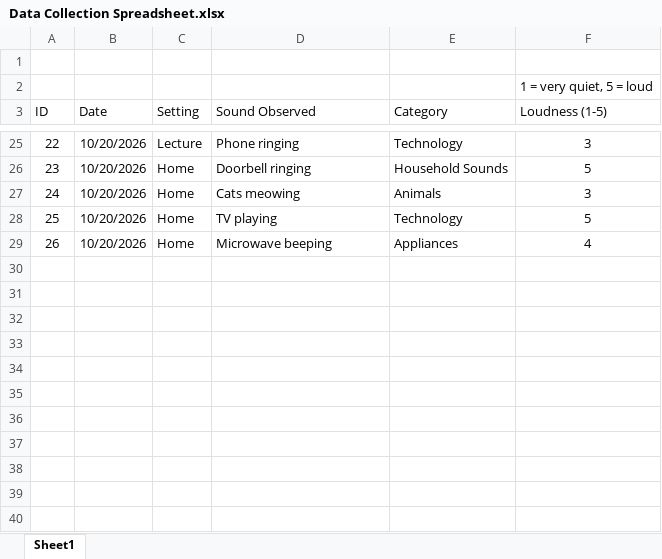
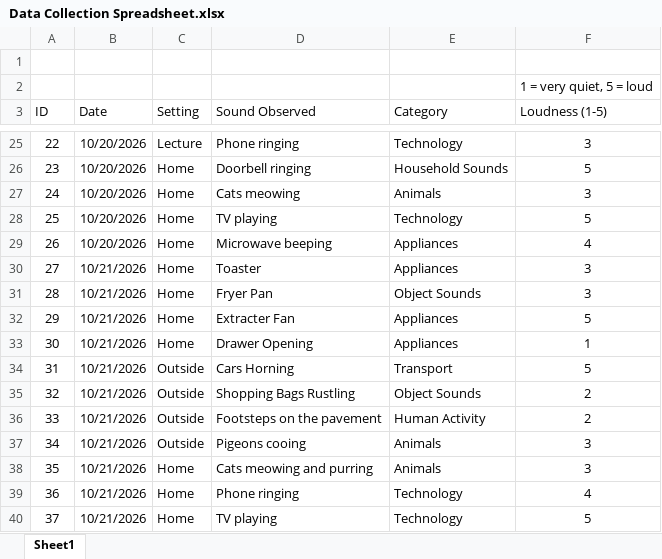
Before and after one commit to alishbakn/DearData-, an Excel workbook: Data Collection Spreadsheet.xlsx, sheet Sheet1, drawn as a sheet; only a part is shown, gaps mark what is left out; values as stored, in another font and other column widths than the file's, no borders; the diff names each change by its address in the sheet, - before the commit and + after, or states it on an @@ line.

Commit message:
Third data collection

```diff
--- a/Data Collection Spreadsheet.xlsx (sheet Sheet1)
+++ b/Data Collection Spreadsheet.xlsx (sheet Sheet1)
+row 30: 27 | 10/21/2026 | Home | Toaster | Appliances | 3
+row 31: 28 | 10/21/2026 | Home | Fryer Pan | Object Sounds | 3
+row 32: 29 | 10/21/2026 | Home | Extracter Fan | Appliances | 5
+row 33: 30 | 10/21/2026 | Home | Drawer Opening | Appliances | 1
+row 34: 31 | 10/21/2026 | Outside | Cars Horning | Transport | 5
+row 35: 32 | 10/21/2026 | Outside | Shopping Bags Rustling | Object Sounds | 2
+row 36: 33 | 10/21/2026 | Outside | Footsteps on the pavement | Human Activity | 2
+row 37: 34 | 10/21/2026 | Outside | Pigeons cooing | Animals | 3
+row 38: 35 | 10/21/2026 | Home | Cats meowing and purring | Animals | 3
+row 39: 36 | 10/21/2026 | Home | Phone ringing | Technology | 4
+row 40: 37 | 10/21/2026 | Home | TV playing | Technology | 5
```
Also changed, not shown: 1 other file.
